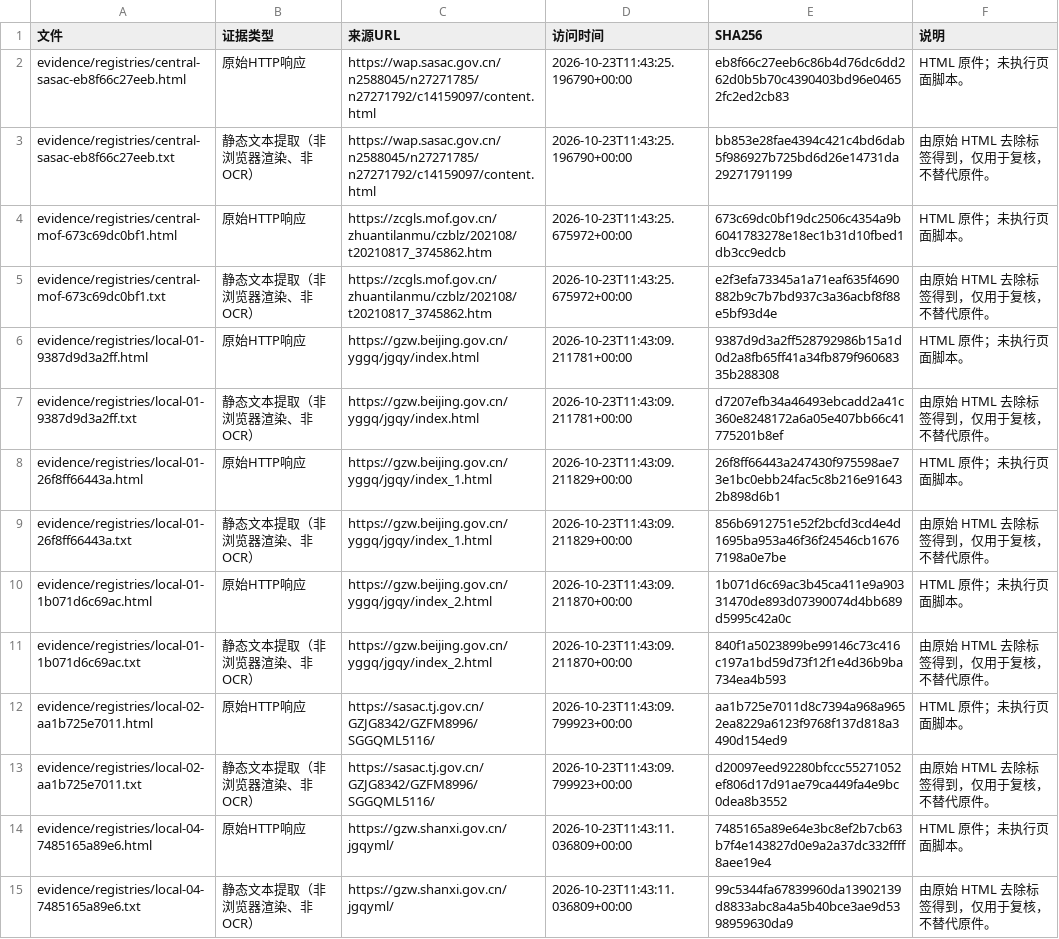
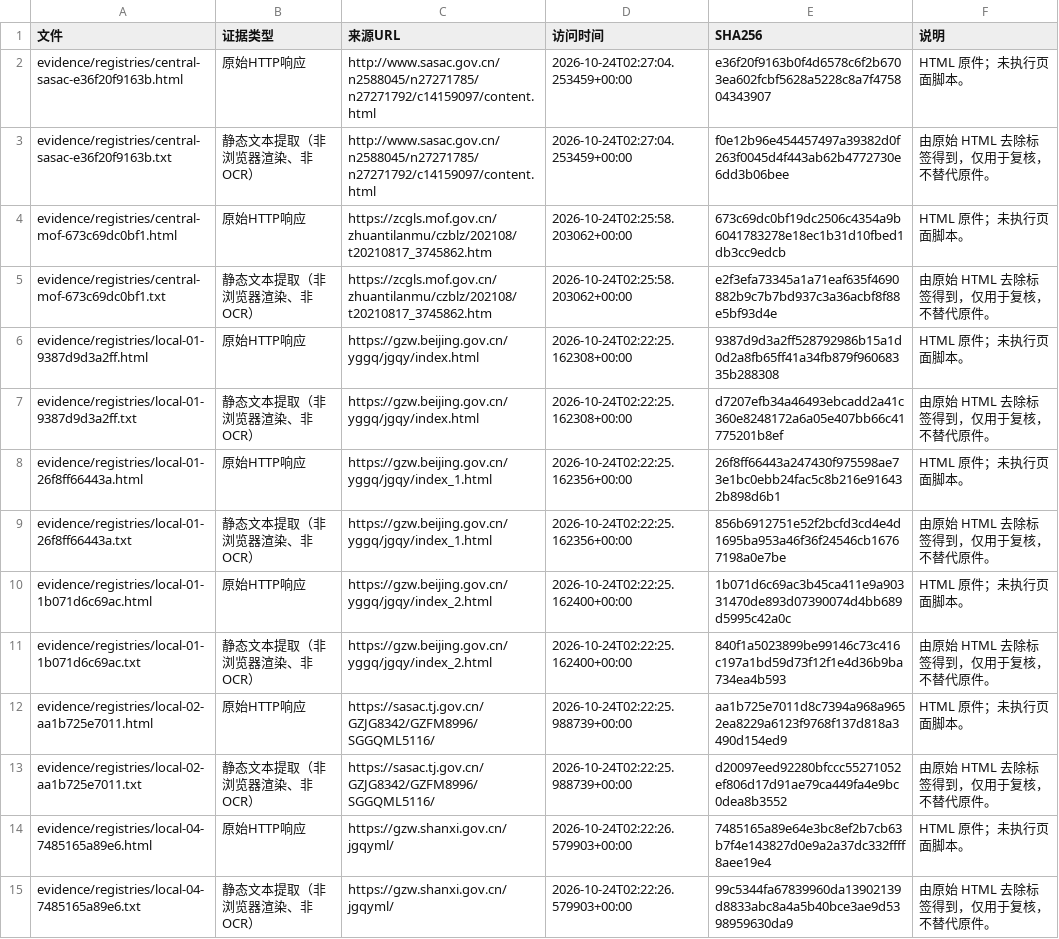
Before and after one commit to wishfine/soe-radar, a CSV file: delivery/evidence/manifest.csv, drawn as a sheet; only a part is shown; the diff covers the shown part only; the diff names each change by its address in the sheet, - before the commit and + after, or states it on an @@ line.

```diff
--- a/delivery/evidence/manifest.csv
+++ b/delivery/evidence/manifest.csv
-A2 (文件): evidence/registries/central-sasac-eb8f66c27eeb.html
+A2 (文件): evidence/registries/central-sasac-e36f20f9163b.html
-C2:C3 (来源URL): https://wap.sasac.gov.cn/n2588045/n27271785/n27271792/c14159097/content.html
+C2:C3 (来源URL): http://www.sasac.gov.cn/n2588045/n27271785/n27271792/c14159097/content.html
-D2:D3 (访问时间): 2026-10-23T11:43:25.196790+00:00
+D2:D3 (访问时间): 2026-10-24T02:27:04.253459+00:00
-E2 (SHA256): eb8f66c27eeb6c86b4d76dc6dd262d0b5b70c4390403bd96e04652fc2ed2cb83
+E2 (SHA256): e36f20f9163b0f4d6578c6f2b6703ea602fcbf5628a5228c8a7f475804343907
-A3 (文件): evidence/registries/central-sasac-eb8f66c27eeb.txt
+A3 (文件): evidence/registries/central-sasac-e36f20f9163b.txt
-E3 (SHA256): bb853e28fae4394c421c4bd6dab5f986927b725bd6d26e14731da29271791199
+E3 (SHA256): f0e12b96e454457497a39382d0f263f0045d4f443ab62b4772730e6dd3b06bee
-D4:D5 (访问时间): 2026-10-23T11:43:25.675972+00:00
+D4:D5 (访问时间): 2026-10-24T02:25:58.203062+00:00
-D6:D7 (访问时间): 2026-10-23T11:43:09.211781+00:00
+D6:D7 (访问时间): 2026-10-24T02:22:25.162308+00:00
-D8:D9 (访问时间): 2026-10-23T11:43:09.211829+00:00
+D8:D9 (访问时间): 2026-10-24T02:22:25.162356+00:00
-D10:D11 (访问时间): 2026-10-23T11:43:09.211870+00:00
+D10:D11 (访问时间): 2026-10-24T02:22:25.162400+00:00
-D12:D13 (访问时间): 2026-10-23T11:43:09.799923+00:00
+D12:D13 (访问时间): 2026-10-24T02:22:25.988739+00:00
-D14:D15 (访问时间): 2026-10-23T11:43:11.036809+00:00
+D14:D15 (访问时间): 2026-10-24T02:22:26.579903+00:00
```
Also changed, not shown: 18 edited cells elsewhere in this file, delivery/gaps.csv, delivery/recruitment_sources.csv, 23 other files.
